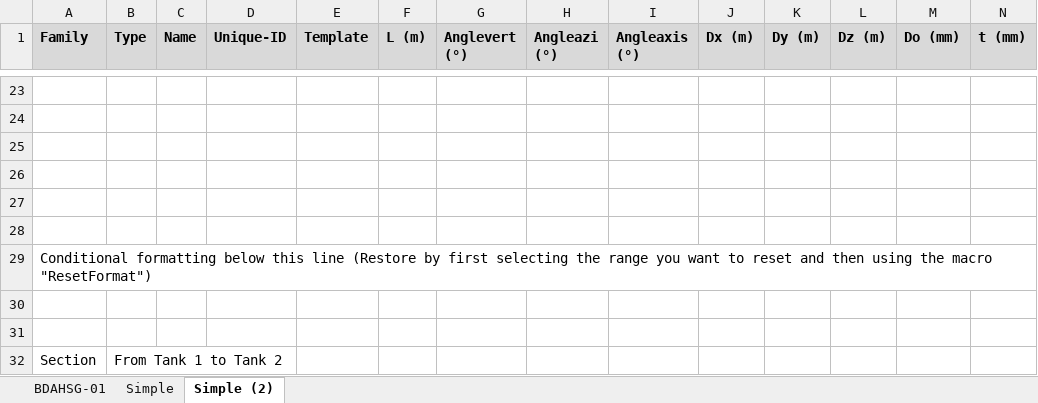
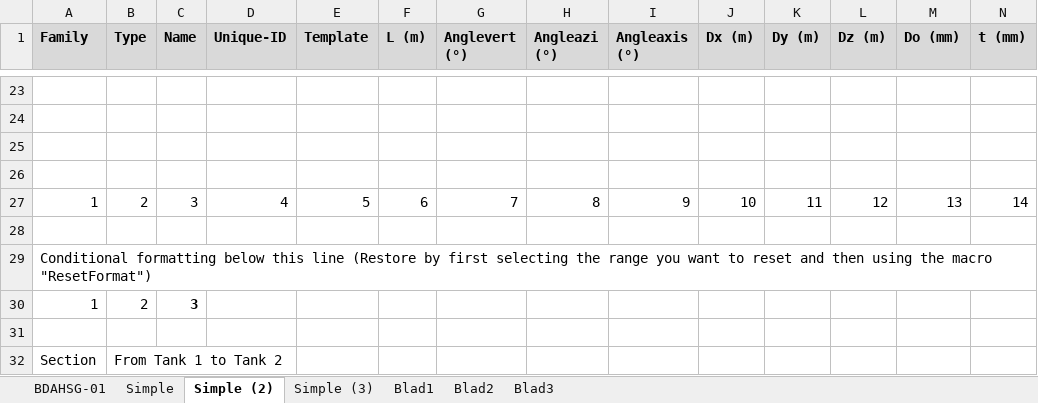
Before and after one commit to danneedebro/XlsPipePlot, an Excel workbook: source/bin/Debug/inputsheet/Debug_inputsheet.xlsm, sheet Simple (2), drawn as a sheet; only a part is shown, gaps mark what is left out; values as stored, in another font and other column widths than the file's, no borders; charts and pictures and conditional formats not drawn; rows hold the shown columns only; the diff names each change by its address in the sheet, - before the commit and + after, or states it on an @@ line.

```diff
--- a/source/bin/Debug/inputsheet/Debug_inputsheet.xlsm (sheet Simple (2))
+++ b/source/bin/Debug/inputsheet/Debug_inputsheet.xlsm (sheet Simple (2))
+sheet tab: Simple (3)
+sheet tab: Blad1
+sheet tab: Blad2
+sheet tab: Blad3
-row 27: (empty)
+row 27: 1 | 2 | 3 | 4 | 5 | 6 | 7 | 8 | 9 | 10 | 11 | 12 | 13 | 14
-row 30: (empty)
+row 30: 1 | 2 | 3
```
Also changed, not shown: charts or pictures, 18 other files.
